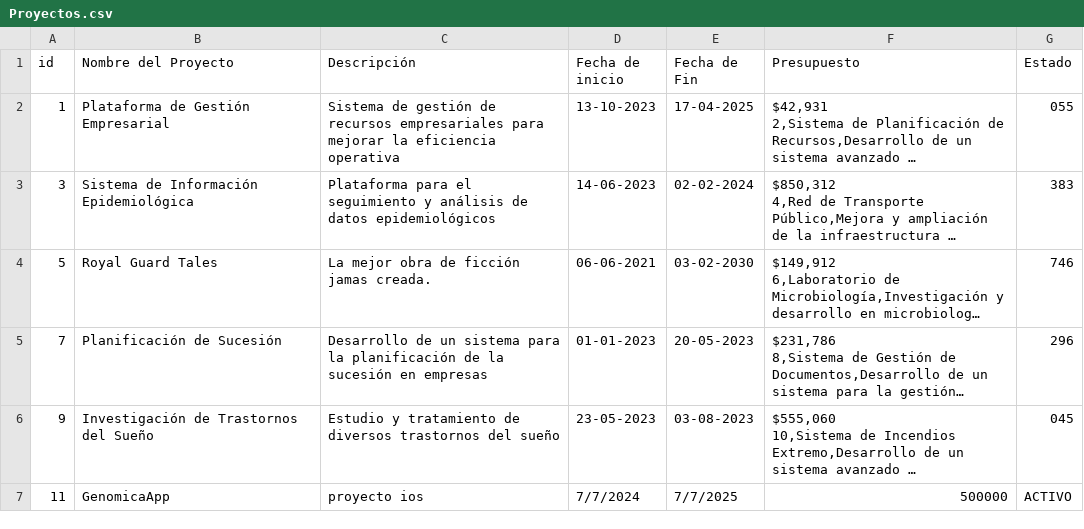
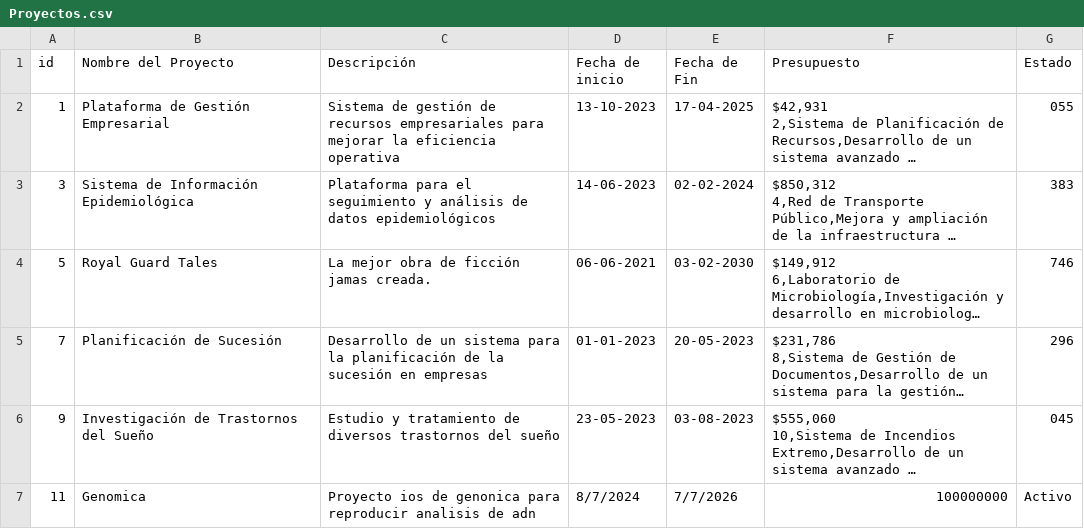
Before and after one commit to Lucas9720/parcial, a CSV file: Proyectos.csv, drawn as a sheet; long unchanged cells end in …; the diff names each change by its address in the sheet, - before the commit and + after, or states it on an @@ line.

```diff
--- a/Proyectos.csv
+++ b/Proyectos.csv
-B7 (Nombre del Proyecto): GenomicaApp
+B7 (Nombre del Proyecto): Genomica
-C7 (Descripción): proyecto ios
+C7 (Descripción): Proyecto ios de genonica para reproducir analisis de adn
-D7 (Fecha de inicio): 7/7/2024
+D7 (Fecha de inicio): 8/7/2024
-E7 (Fecha de Fin): 7/7/2025
+E7 (Fecha de Fin): 7/7/2026
-F7 (Presupuesto): 500000
+F7 (Presupuesto): 100000000
-G7 (Estado): ACTIVO
+G7 (Estado): Activo
```
Also changed, not shown: 2 other files.
